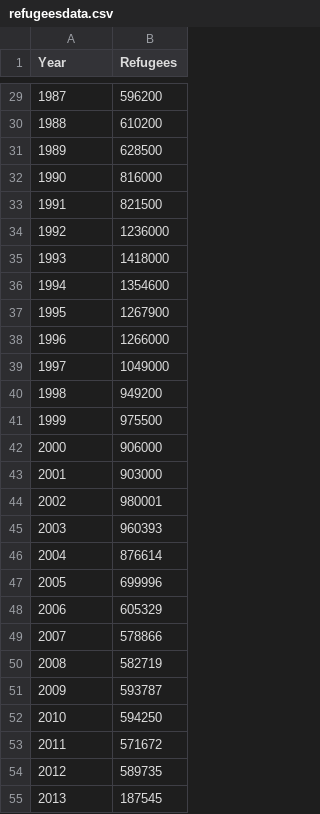
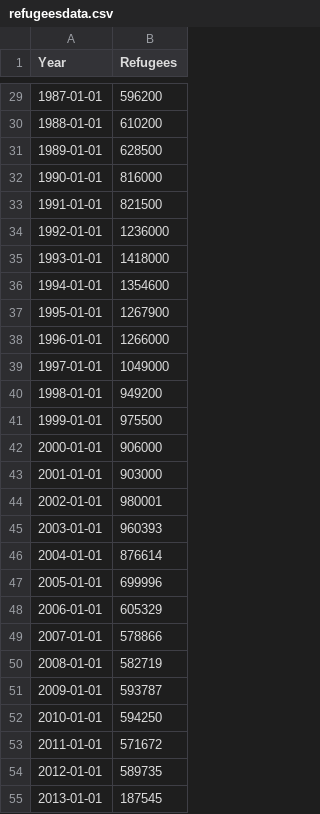
Before and after one commit to bernardodfs/datasets-master, a CSV file: refugeesdata.csv, drawn as a sheet; only a part is shown, gaps mark what is left out; the diff covers the shown part only.

```diff
--- a/refugeesdata.csv
+++ b/refugeesdata.csv
@@ -29,27 +29,27 @@
-"1987",596200
-"1988",610200
-"1989",628500
-"1990",816000
-"1991",821500
-"1992",1236000
-"1993",1418000
-"1994",1354600
-"1995",1267900
-"1996",1266000
-"1997",1049000
-"1998",949200
-"1999",975500
-"2000",906000
-"2001",903000
-"2002",980001
-"2003",960393
-"2004",876614
-"2005",699996
-"2006",605329
-"2007",578866
-"2008",582719
-"2009",593787
-"2010",594250
-"2011",571672
-"2012",589735
-"2013",187545
+"1987-01-01",596200
+"1988-01-01",610200
+"1989-01-01",628500
+"1990-01-01",816000
+"1991-01-01",821500
+"1992-01-01",1236000
+"1993-01-01",1418000
+"1994-01-01",1354600
+"1995-01-01",1267900
+"1996-01-01",1266000
+"1997-01-01",1049000
+"1998-01-01",949200
+"1999-01-01",975500
+"2000-01-01",906000
+"2001-01-01",903000
+"2002-01-01",980001
+"2003-01-01",960393
+"2004-01-01",876614
+"2005-01-01",699996
+"2006-01-01",605329
+"2007-01-01",578866
+"2008-01-01",582719
+"2009-01-01",593787
+"2010-01-01",594250
+"2011-01-01",571672
+"2012-01-01",589735
+"2013-01-01",187545
```
Also changed, not shown: 36 edited cells elsewhere in this file.
